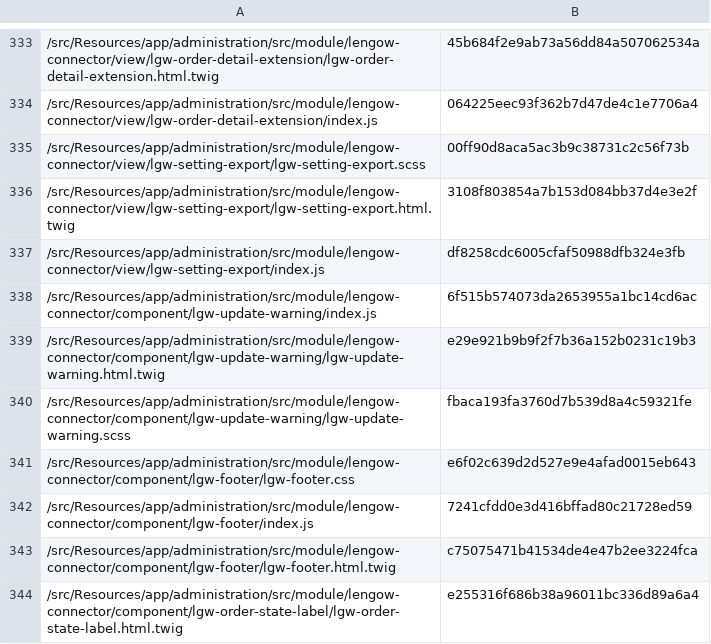
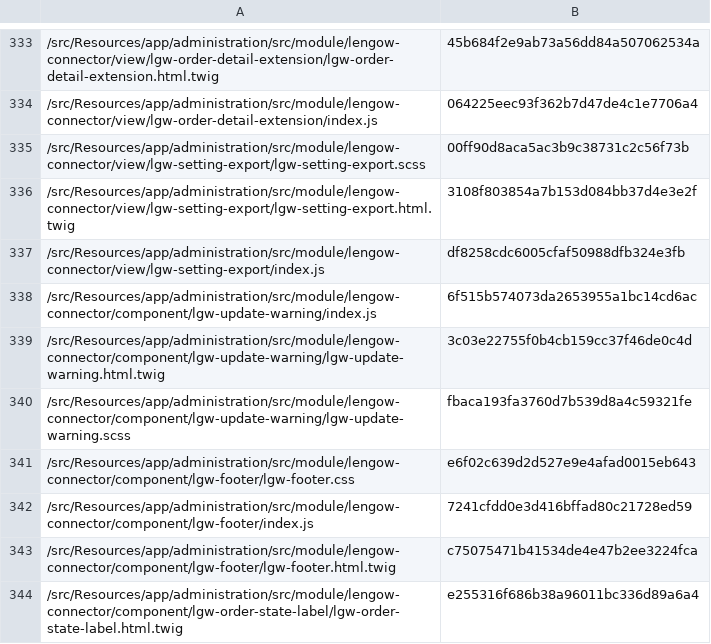
Before and after one commit to lengow/plugin-shopware6, a CSV file: src/Config/checkmd5.csv, drawn as a sheet; only a part is shown, gaps mark what is left out; the diff covers the shown part only.

```diff
--- a/src/Config/checkmd5.csv
+++ b/src/Config/checkmd5.csv
@@ -338,3 +338,3 @@
 /src/Resources/app/administration/src/module/lengow-connector/component/lgw-update-warning/index.js|6f515b574073da2653955a1bc14cd6ac
-/src/Resources/app/administration/src/module/lengow-connector/component/lgw-update-warning/lgw-update-warning.html.twig|e29e921b9b9f2f7b36a152b0231c19b3
+/src/Resources/app/administration/src/module/lengow-connector/component/lgw-update-warning/lgw-update-warning.html.twig|3c03e22755f0b4cb159cc37f46de0c4d
 /src/Resources/app/administration/src/module/lengow-connector/component/lgw-update-warning/lgw-update-warning.scss|fbaca193fa3760d7b539d8a4c59321fe
```
Also changed, not shown: 12 edited cells elsewhere in this file, 11 other files.
